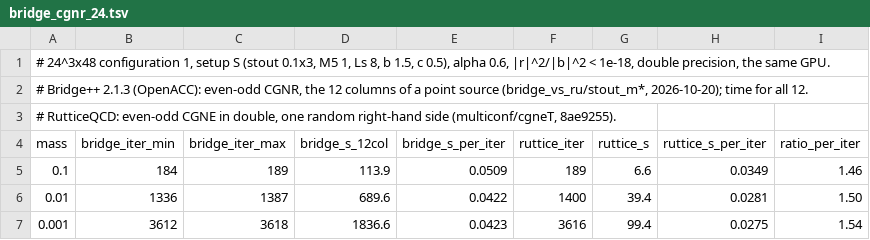
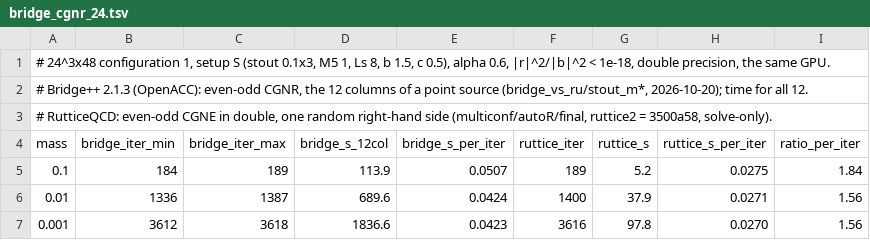
Before and after one commit to atsanroger/RutticeQCD, a TSV file: docs/mg_background/data/bridge_cgnr_24.tsv, drawn as a sheet.

```diff
--- a/docs/mg_background/data/bridge_cgnr_24.tsv
+++ b/docs/mg_background/data/bridge_cgnr_24.tsv
@@ -2,6 +2,6 @@
 # Bridge++ 2.1.3 (OpenACC): even-odd CGNR, the 12 columns of a point source (bridge_vs_ru/stout_m*, 2026-10-20); time for all 12.
-# RutticeQCD: even-odd CGNE in double, one random right-hand side (multiconf/cgneT, 8ae9255).
+# RutticeQCD: even-odd CGNE in double, one random right-hand side (multiconf/autoR/final, ruttice2 = 3500a58, solve-only).
 mass	bridge_iter_min	bridge_iter_max	bridge_s_12col	bridge_s_per_iter	ruttice_iter	ruttice_s	ruttice_s_per_iter	ratio_per_iter
-0.1	184	189	113.9	0.0509	189	6.6	0.0349	1.46
-0.01	1336	1387	689.6	0.0422	1400	39.4	0.0281	1.50
-0.001	3612	3618	1836.6	0.0423	3616	99.4	0.0275	1.54
+0.1	184	189	113.9	0.0507	189	5.2	0.0275	1.84
+0.01	1336	1387	689.6	0.0424	1400	37.9	0.0271	1.56
+0.001	3612	3618	1836.6	0.0423	3616	97.8	0.0270	1.56
```
Also changed, not shown: docs/mg_background/data/massscan_24.tsv, docs/mg_background/data/massscan_24_configs.tsv, 24 other files.
